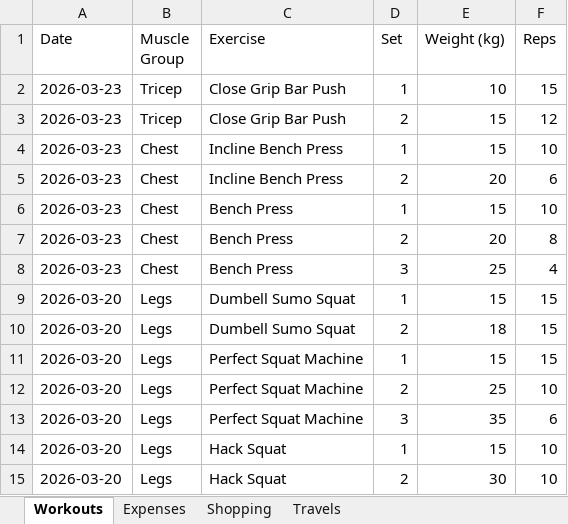
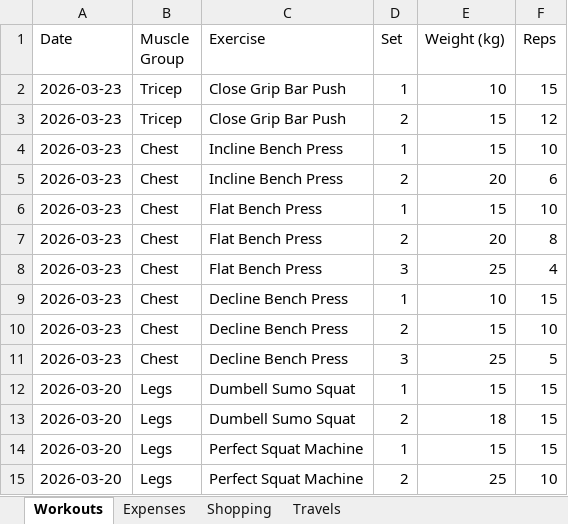
Before and after one commit to itspraveenk/Praveen_Fitness_App, an Excel workbook: data/backup.xlsx, sheet Workouts, drawn as a sheet; only a part is shown; the shorter side is filled out with more unchanged rows; values as stored, in another font and other column widths than the file's, no borders; the diff names each change by its address in the sheet, - before the commit and + after, or states it on an @@ line.

Commit message:
Backup: 2026-03-23T08:02:16.774Z

```diff
--- a/data/backup.xlsx (sheet Workouts)
+++ b/data/backup.xlsx (sheet Workouts)
-C6:C8 (Exercise): Bench Press
+C6:C8 (Exercise): Flat Bench Press
+row 9: 2026-03-23 | Chest | Decline Bench Press | 1 | 10 | 15
+row 10: 2026-03-23 | Chest | Decline Bench Press | 2 | 15 | 10
+row 11: 2026-03-23 | Chest | Decline Bench Press | 3 | 25 | 5
```
